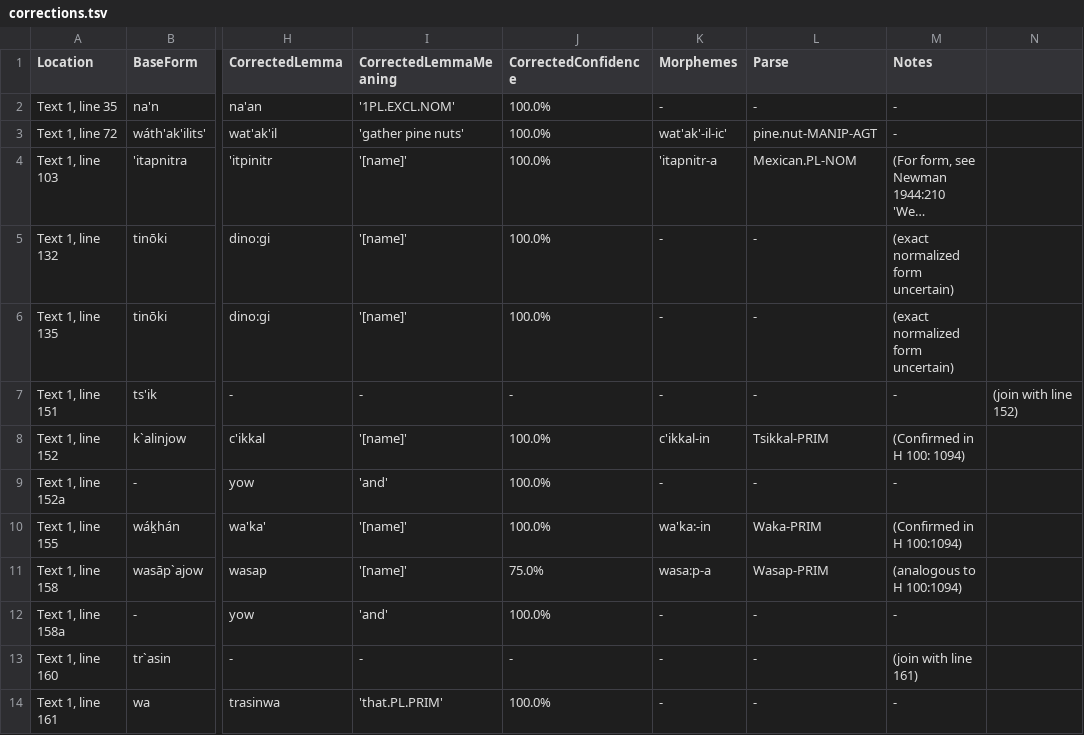
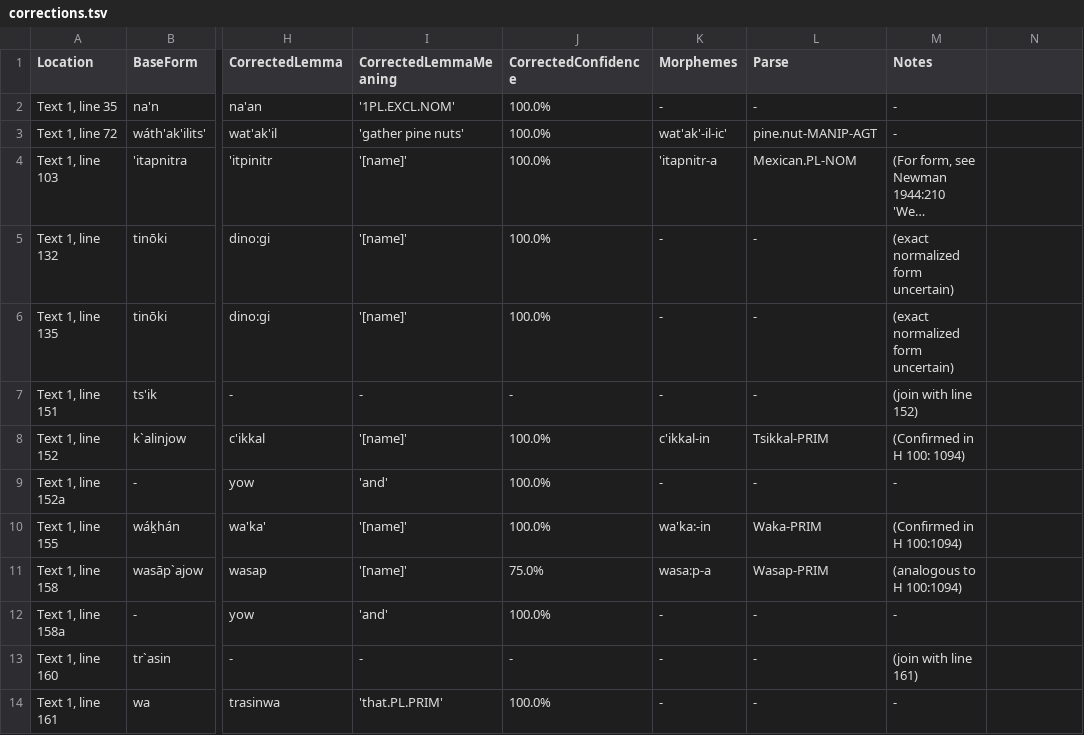
Before and after one commit to nathanmwhite/yowlumne_wield, a TSV file: processed_data/corrections.tsv, drawn as a sheet; only a part is shown, gaps mark what is left out; long unchanged cells end in …; the diff names each change by its address in the sheet, - before the commit and + after, or states it on an @@ line.

Commit message:
Update corrections.tsv

```diff
--- a/processed_data/corrections.tsv
+++ b/processed_data/corrections.tsv
-M7 (Notes): -
+M7 (Notes): (join with line 152)
-N7: (join with line 152)
+N7: (empty)
```
